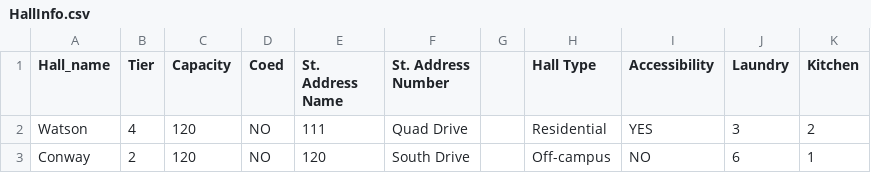
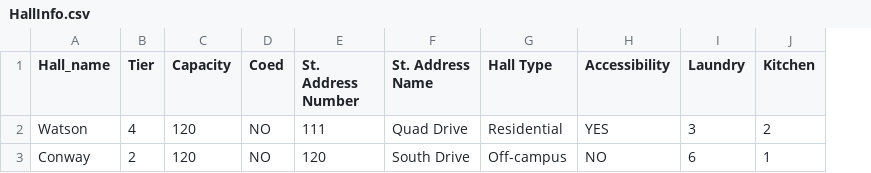
Before and after one commit to ShakhSaidov/CollegeSimulationPostgres, a CSV file: Data/HallInfo.csv, drawn as a sheet; the diff names each change by its address in the sheet, - before the commit and + after, or states it on an @@ line.

```diff
--- a/Data/HallInfo.csv
+++ b/Data/HallInfo.csv
-column G, empty
-E1: St. Address Name
+E1: St. Address Number
-F1: St. Address Number
+F1: St. Address Name
```
Also changed, not shown: Data/Clubs.csv, 6 other files.
